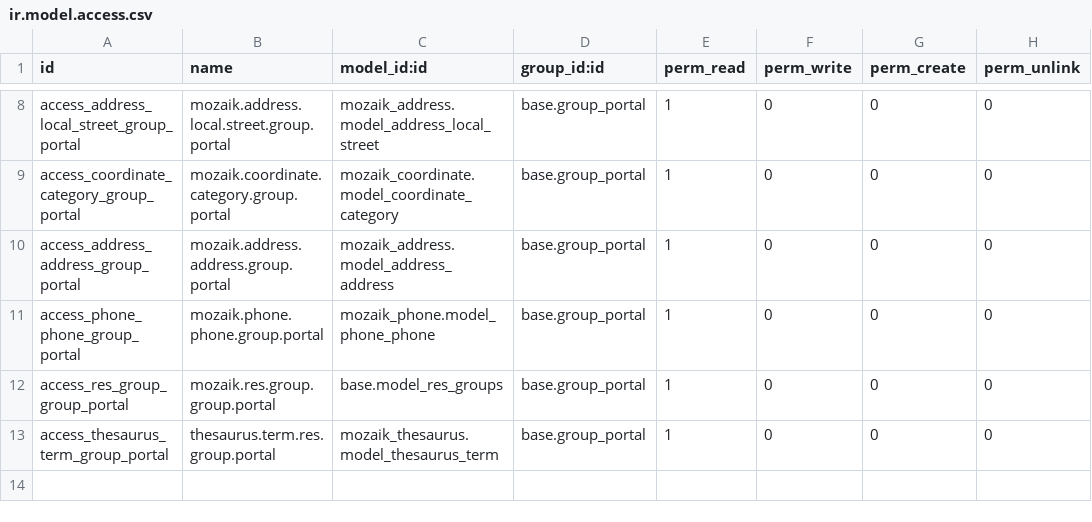
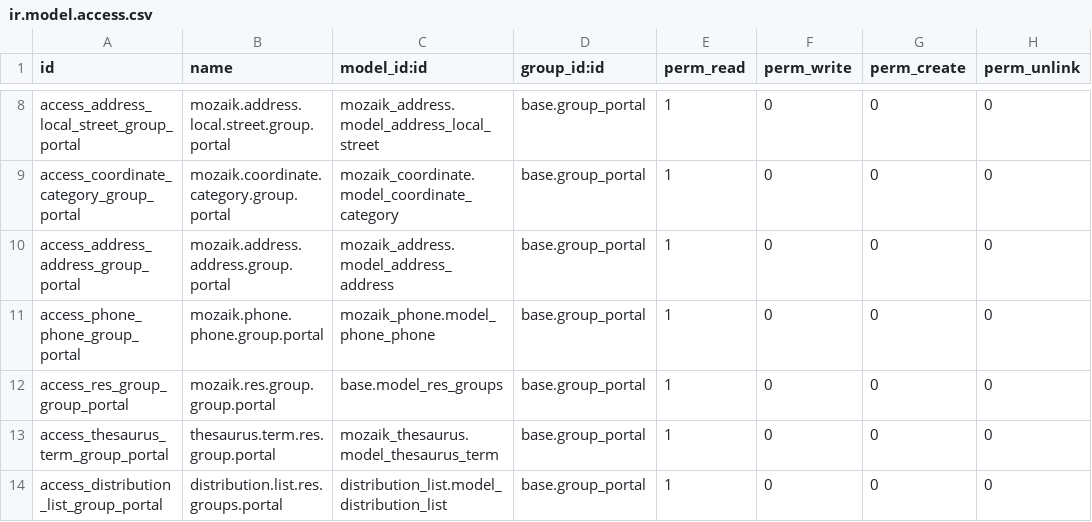
Before and after one commit to mozaik-association/mozaik, a CSV file: mozaik_portal/security/ir.model.access.csv, drawn as a sheet; only a part is shown, gaps mark what is left out.

Commit message:
[FIX] refs #14509

```diff
--- a/mozaik_portal/security/ir.model.access.csv
+++ b/mozaik_portal/security/ir.model.access.csv
@@ -13 +13,2 @@ access_res_group_group_portal,mozaik.res.group.group.portal,base.model_res_group
 access_thesaurus_term_group_portal,thesaurus.term.res.group.portal,mozaik_thesaurus.model_thesaurus_term,base.group_portal,1,0,0,0
+access_distribution_list_group_portal,distribution.list.res.groups.portal,distribution_list.model_distribution_list,base.group_portal,1,0,0,0
```
